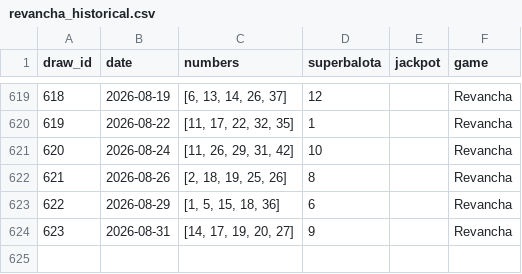
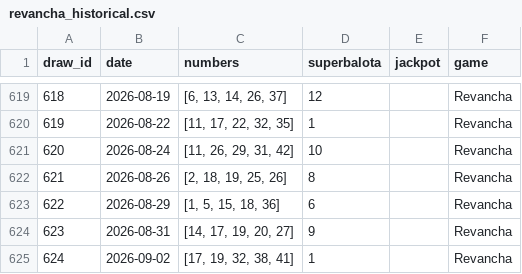
Before and after one commit to Cha0smagick/Baloto-oracle, a CSV file: data/raw/revancha_historical.csv, drawn as a sheet; only a part is shown, gaps mark what is left out; the diff names each change by its address in the sheet, - before the commit and + after, or states it on an @@ line.

```diff
--- a/data/raw/revancha_historical.csv
+++ b/data/raw/revancha_historical.csv
+row 625: 624 | 2026-09-02 | [17, 19, 32, 38, 41] | 1 |  | Revancha
```
Also changed, not shown: data/raw/baloto_historical.csv, 5 other files.
